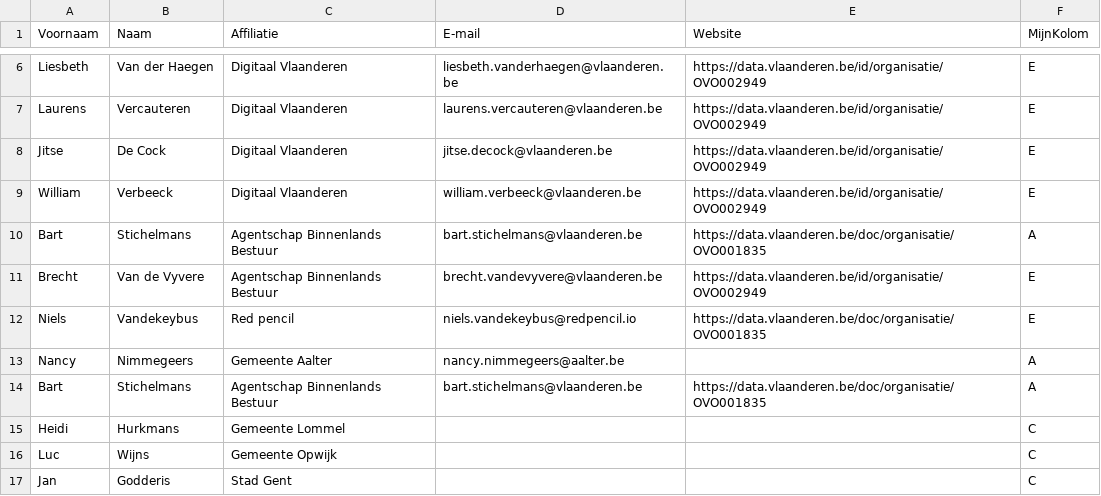
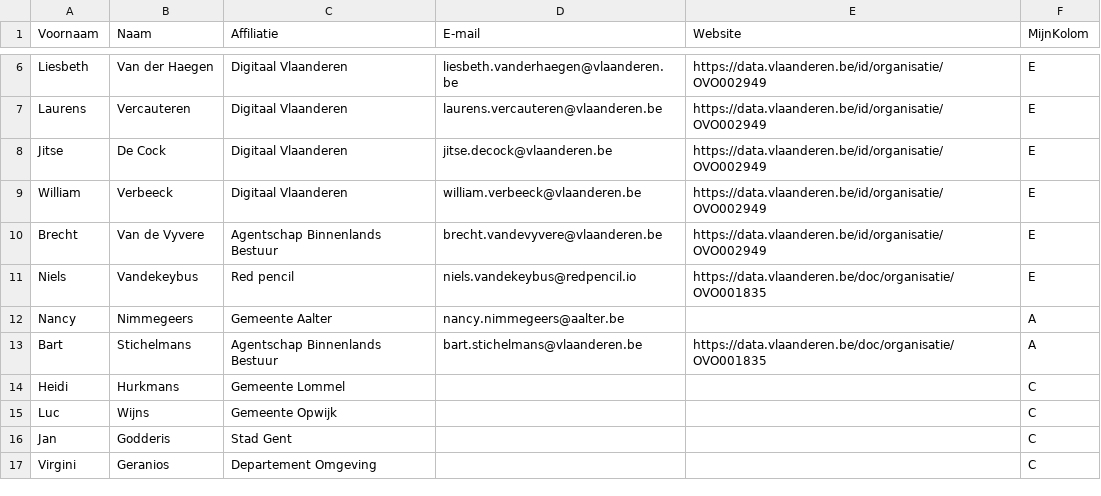
Before and after one commit to Informatievlaanderen/OSLOthema-slimmeRaadpleegOmgeving, a CSV file: stakeholders.csv, drawn as a sheet; only a part is shown, gaps mark what is left out; the shorter side is filled out with more unchanged rows.

Commit message:
delete duplicate stakeholder

```diff
--- a/stakeholders.csv
+++ b/stakeholders.csv
@@ -9,3 +9,2 @@ Jitse;De Cock;Digitaal Vlaanderen;jitse.decock@vlaanderen.be;https://data.vlaand
 William;Verbeeck;Digitaal Vlaanderen;william.verbeeck@vlaanderen.be;https://data.vlaanderen.be/id/organisatie/OVO002949;E
-Bart;Stichelmans;Agentschap Binnenlands Bestuur;bart.stichelmans@vlaanderen.be;https://data.vlaanderen.be/doc/organisatie/OVO001835;A
 Brecht;Van de Vyvere;Agentschap Binnenlands Bestuur;brecht.vandevyvere@vlaanderen.be;https://data.vlaanderen.be/id/organisatie/OVO002949;E
```
